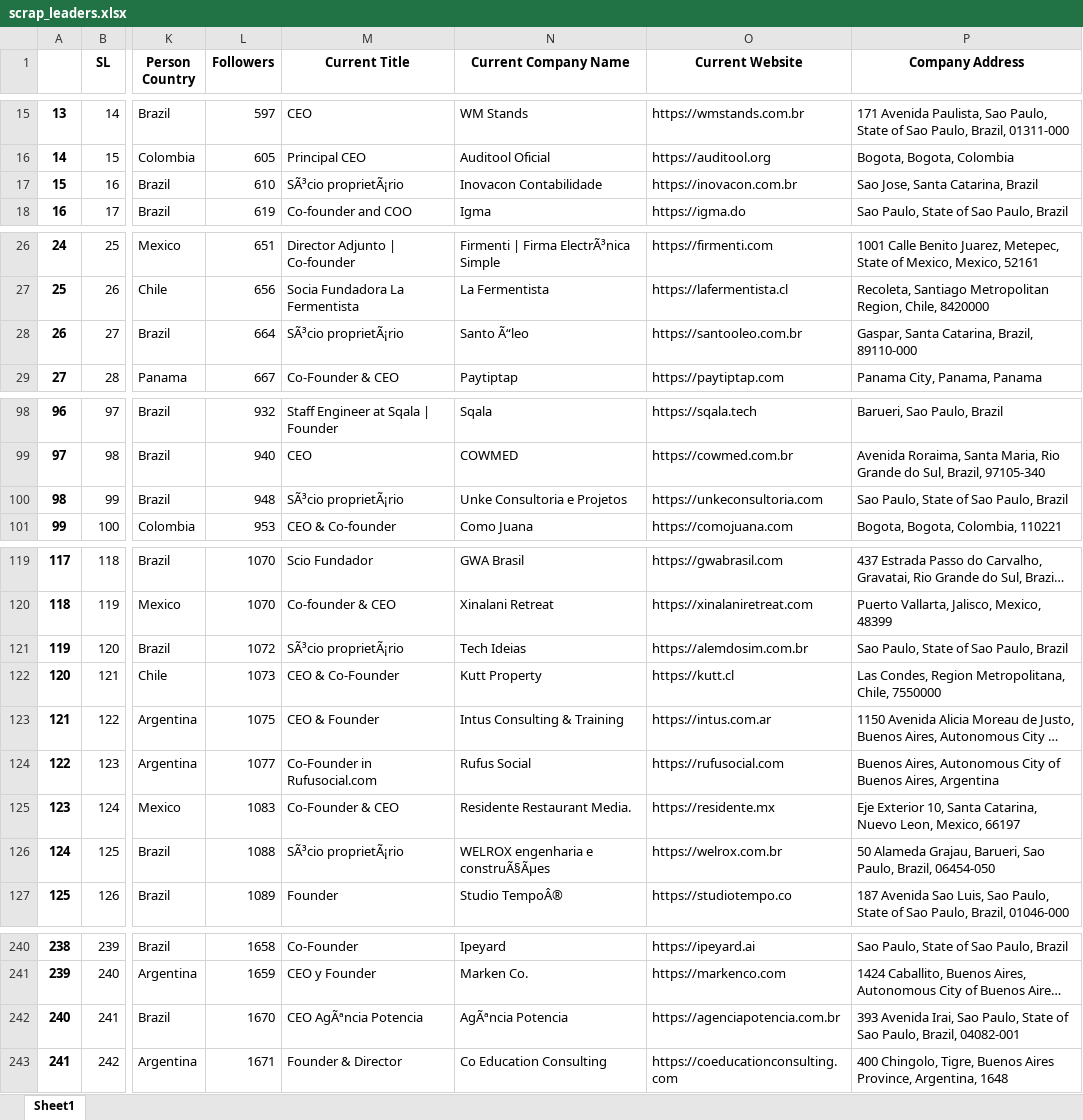
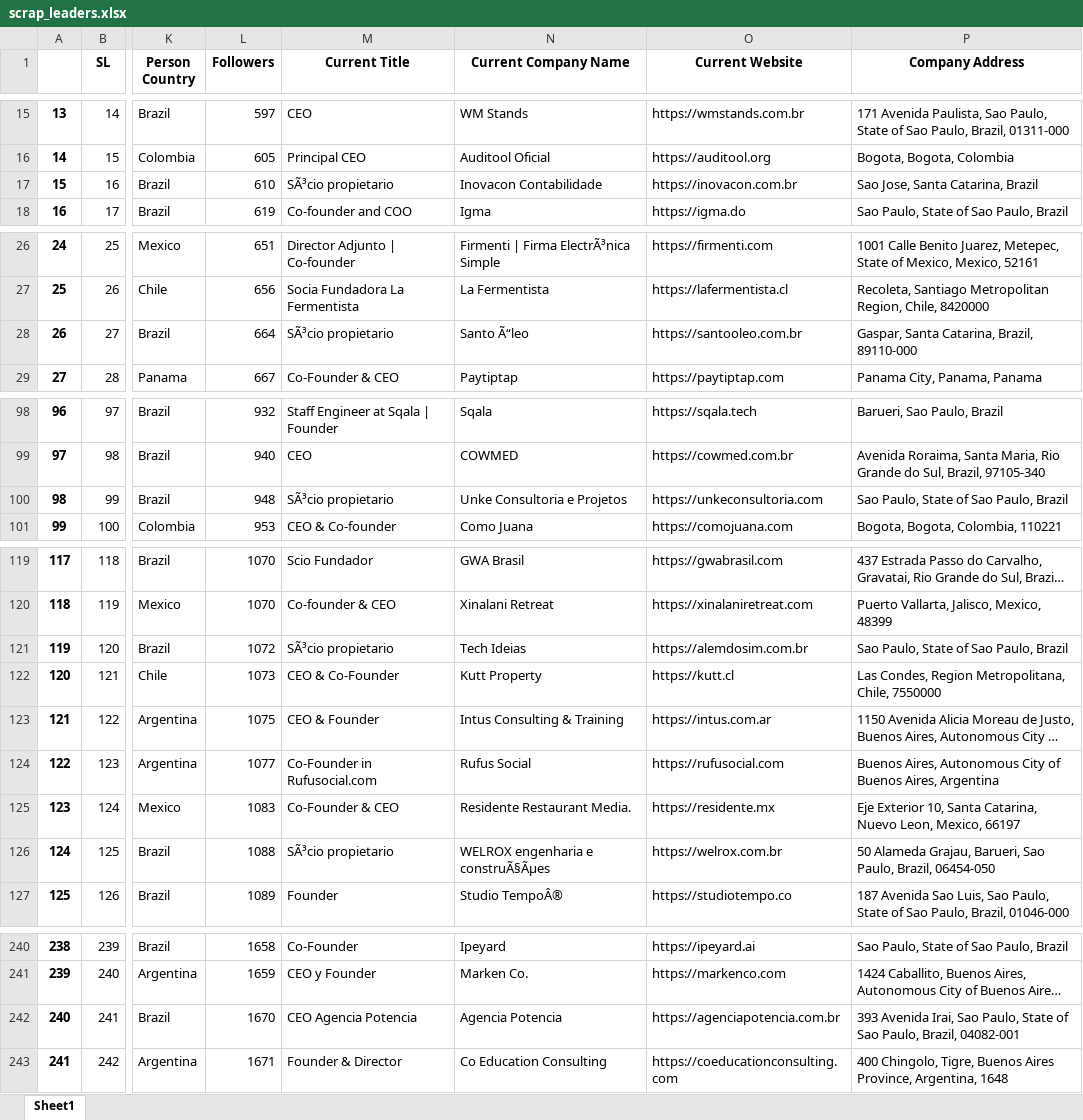
Before and after one commit to JuanMartinL/leaders_dashboard, an Excel workbook: datain/scrap_leaders.xlsx, sheet Sheet1, drawn as a sheet; only a part is shown, gaps mark what is left out; long unchanged cells end in …; values as stored, in another font and other column widths than the file's, no borders; the diff covers the shown part only; the diff names each change by its address in the sheet, - before the commit and + after, or states it on an @@ line.

```diff
--- a/datain/scrap_leaders.xlsx (sheet Sheet1)
+++ b/datain/scrap_leaders.xlsx (sheet Sheet1)
-M17 (Current Title): SÃ³cio proprietÃ¡rio
+M17 (Current Title): SÃ³cio propietario
-M28 (Current Title): SÃ³cio proprietÃ¡rio
+M28 (Current Title): SÃ³cio propietario
-M100 (Current Title): SÃ³cio proprietÃ¡rio
+M100 (Current Title): SÃ³cio propietario
-M121 (Current Title): SÃ³cio proprietÃ¡rio
+M121 (Current Title): SÃ³cio propietario
-M126 (Current Title): SÃ³cio proprietÃ¡rio
+M126 (Current Title): SÃ³cio propietario
-M242 (Current Title): CEO AgÃªncia Potencia
+M242 (Current Title): CEO Agencia Potencia
-N242 (Current Company Name): AgÃªncia Potencia
+N242 (Current Company Name): Agencia Potencia
```
Also changed, not shown: 22 edited cells elsewhere in this sheet.
